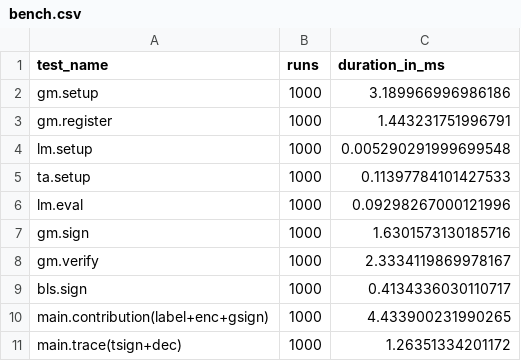
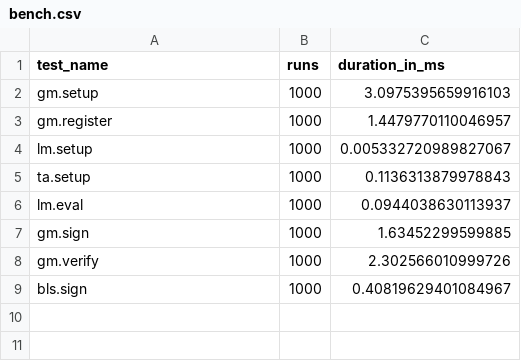
Before and after one commit to wspr-ncsu/jaeger, a CSV file: results/bench.csv, drawn as a sheet.

Commit message:
updated results

```diff
--- a/results/bench.csv
+++ b/results/bench.csv
@@ -1,11 +1,9 @@
 test_name,runs,duration_in_ms
-gm.setup,1000,3.189966996986186
-gm.register,1000,1.443231751996791
-lm.setup,1000,0.005290291999699548
-ta.setup,1000,0.11397784101427533
-lm.eval,1000,0.09298267000121996
-gm.sign,1000,1.6301573130185716
-gm.verify,1000,2.3334119869978167
-bls.sign,1000,0.4134336030110717
-main.contribution(label+enc+gsign),1000,4.433900231990265
-main.trace(tsign+dec),1000,1.26351334201172
+gm.setup,1000,3.0975395659916103
+gm.register,1000,1.4479770110046957
+lm.setup,1000,0.005332720989827067
+ta.setup,1000,0.1136313879978843
+lm.eval,1000,0.0944038630113937
+gm.sign,1000,1.63452299599885
+gm.verify,1000,2.302566010999726
+bls.sign,1000,0.40819629401084967
```
Also changed, not shown: 1 other file.
